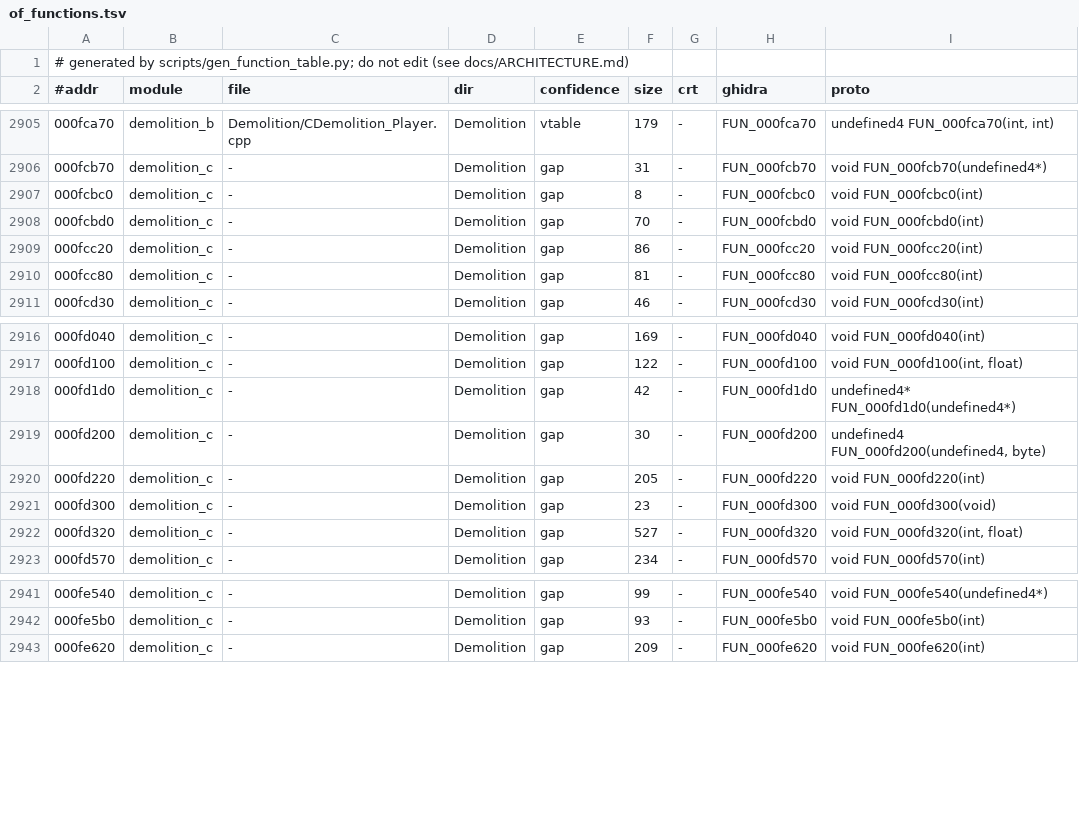
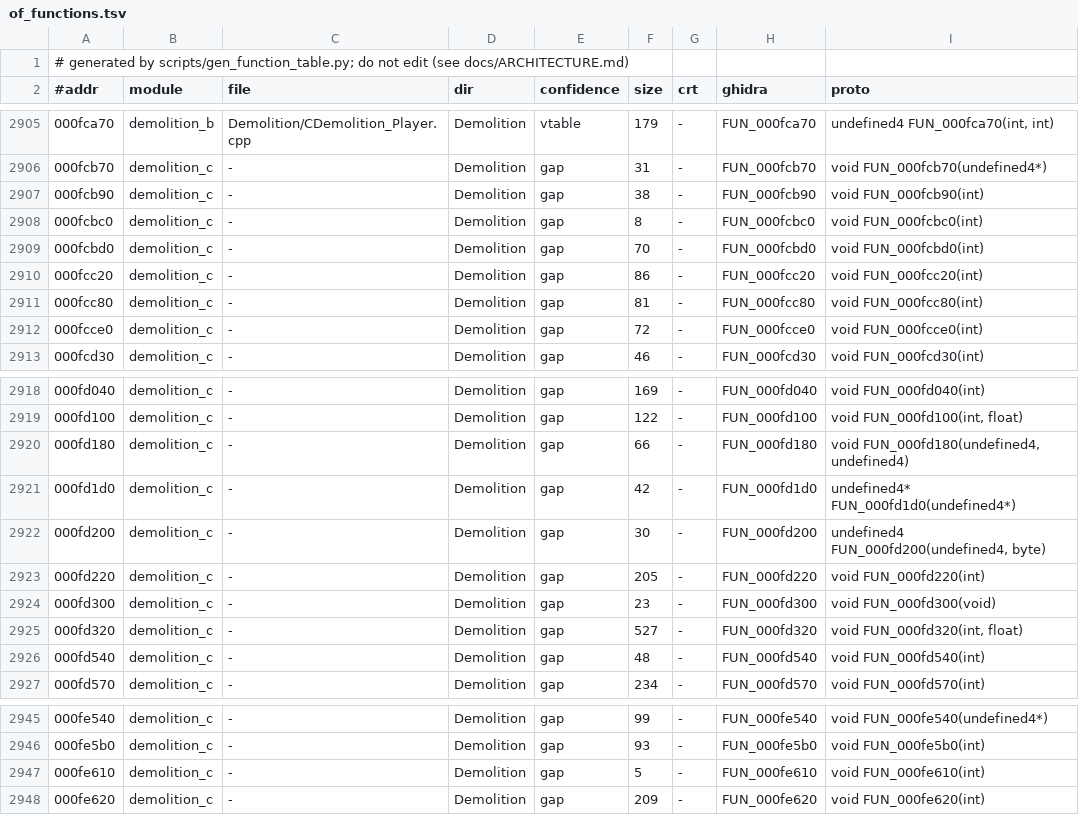
Before and after one commit to shawntabrizi/openfrenzy, a TSV file: src/include/of_functions.tsv, drawn as a sheet; only a part is shown, gaps mark what is left out; the diff names each change by its address in the sheet, - before the commit and + after, or states it on an @@ line.

```diff
--- a/src/include/of_functions.tsv
+++ b/src/include/of_functions.tsv
+row 2907: 000fcb90 | demolition_c | - | Demolition | gap | 38 | - | FUN_000fcb90 | void FUN_000fcb90(int)
+row 2912: 000fcce0 | demolition_c | - | Demolition | gap | 72 | - | FUN_000fcce0 | void FUN_000fcce0(int)
+row 2920: 000fd180 | demolition_c | - | Demolition | gap | 66 | - | FUN_000fd180 | void FUN_000fd180(undefined4, undefined4)
+row 2926: 000fd540 | demolition_c | - | Demolition | gap | 48 | - | FUN_000fd540 | void FUN_000fd540(int)
+row 2947: 000fe610 | demolition_c | - | Demolition | gap | 5 | - | FUN_000fe610 | void FUN_000fe610(int)
```
Also changed, not shown: docs/modules.tsv, 5 other files.
